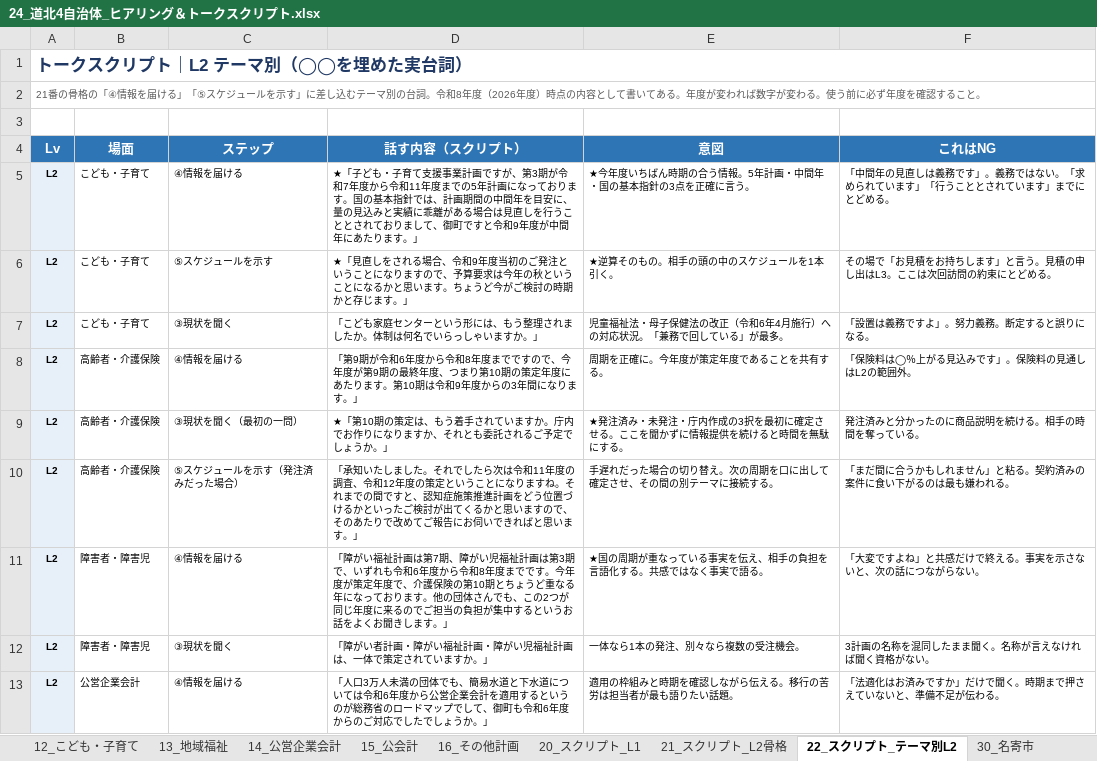
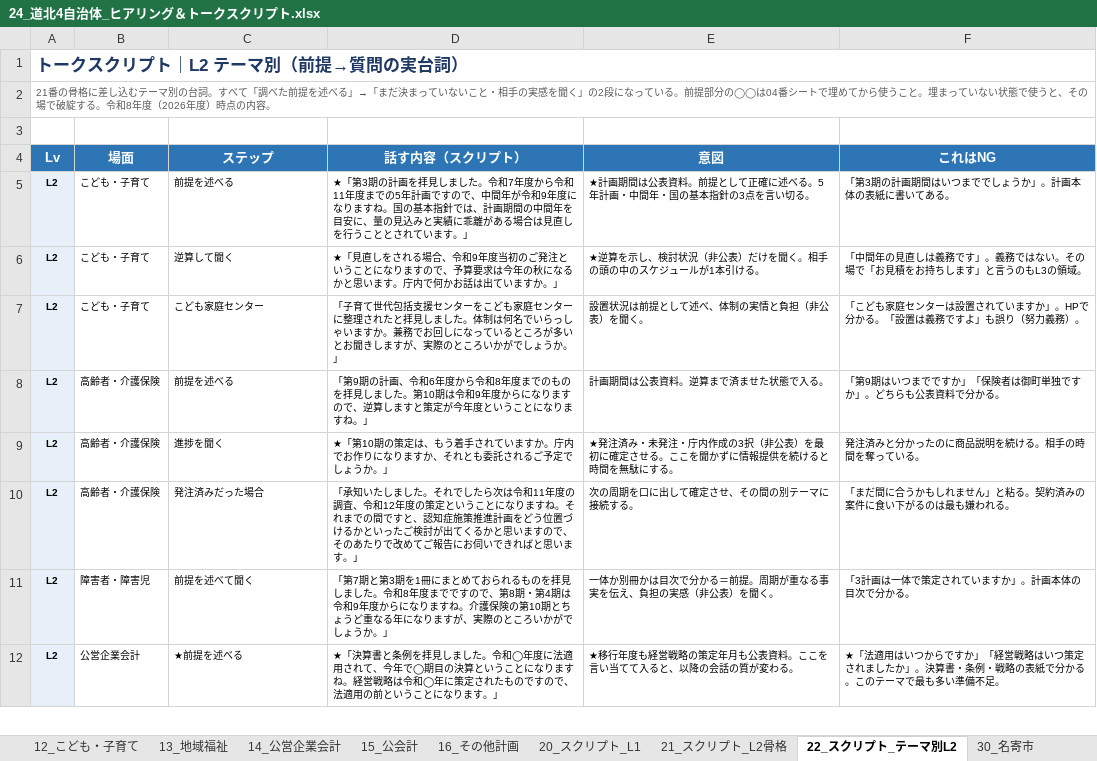
Before and after one commit to ryowakayama-gif/repository, an Excel workbook: output/24_道北4自治体_ヒアリング＆トークスクリプト.xlsx, sheet 22_スクリプト_テーマ別L2, drawn as a sheet; only a part is shown; values as stored, in another font and other column widths than the file's, no borders; removed rows and columns are numbered as before the commit, all else as after; the diff covers the shown part only; the diff names each change by its address in the sheet, - before the commit and + after, or states it on an @@ line.

```diff
--- a/output/24_道北4自治体_ヒアリング＆トークスクリプト.xlsx (sheet 22_スクリプト_テーマ別L2)
+++ b/output/24_道北4自治体_ヒアリング＆トークスクリプト.xlsx (sheet 22_スクリプト_テーマ別L2)
-A1 (Lv): トークスクリプト｜L2 テーマ別（◯◯を埋めた実台詞）
+A1 (Lv): トークスクリプト｜L2 テーマ別（前提→質問の実台詞）
-A2 (Lv): …番の骨格の「④情報を届ける」「⑤スケジュールを示す」に差し込むテーマ別の台詞。令和8年度（2026年度）時点の内容として書いてある。年度が変われば数字が変わる。使う前に必ず年度を確認すること。
+A2 (Lv): …番の骨格に差し込むテーマ別の台詞。すべて「調べた前提を述べる」→「まだ決まっていないこと・相手の実感を聞く」の2段になっている。前提部分の◯◯は04番シートで埋めてから使うこと。埋まっていない状態で使うと、その場で破綻する。令和8年度（2026年度）時点の内容。
-C5 (ステップ): ④情報を届ける
+C5 (ステップ): 前提を述べる
-D5 (話す内容（スクリプト）): ★「子ども・子育て支援事業計画ですが、第3期が令和7年度から令和11年度までの5年計画になっております。国の基本指針では、計画期間の中間年を目安に、量の見込みと実績に乖離がある場合は見直しを行うこととされておりまして、御町ですと令和9年度が中間年にあたります。」
+D5 (話す内容（スクリプト）): ★「第3期の計画を拝見しました。令和7年度から令和11年度までの5年計画ですので、中間年が令和9年度になりますね。国の基本指針では、計画期間の中間年を目安に、量の見込みと実績に乖離がある場合は見直しを行うこととされています。」
-E5 (意図): ★今年度いちばん時期の合う情報。5年計画・中間年・国の基本指針の3点を正確に言う。
+E5 (意図): ★計画期間は公表資料。前提として正確に述べる。5年計画・中間年・国の基本指針の3点を言い切る。
-F5 (これはNG): 「中間年の見直しは義務です」。義務ではない。「求められています」「行うこととされています」までにとどめる。
+F5 (これはNG): 「第3期の計画期間はいつまででしょうか」。計画本体の表紙に書いてある。
-C6 (ステップ): ⑤スケジュールを示す
+C6 (ステップ): 逆算して聞く
-D6 (話す内容（スクリプト）): …今年の秋ということになるかと思います。ちょうど今がご検討の時期かと存じます。」
+D6 (話す内容（スクリプト）): …今年の秋になるかと思います。庁内で何かお話は出ていますか。」
-E6 (意図): ★逆算そのもの。相手の頭の中のスケジュールを1本引く。
+E6 (意図): ★逆算を示し、検討状況（非公表）だけを聞く。相手の頭の中のスケジュールが1本引ける。
-F6 (これはNG): その場で「お見積をお持ちします」と言う。見積の申し出はL3。ここは次回訪問の約束にとどめる。
+F6 (これはNG): 「中間年の見直しは義務です」。義務ではない。その場で「お見積をお持ちします」と言うのもL3の領域。
-C7 (ステップ): ③現状を聞く
+C7 (ステップ): こども家庭センター
-D7 (話す内容（スクリプト）): 「こども家庭センターという形には、もう整理されましたか。体制は何名でいらっしゃいますか。」
+D7 (話す内容（スクリプト）): 「子育て世代包括支援センターをこども家庭センターに整理されたと拝見しました。体制は何名でいらっしゃいますか。兼務でお回しになっているところが多いとお聞きしますが、実際のところいかがでしょうか。」
-E7 (意図): 児童福祉法・母子保健法の改正（令和6年4月施行）への対応状況。「兼務で回している」が最多。
+E7 (意図): 設置状況は前提として述べ、体制の実情と負担（非公表）を聞く。
-F7 (これはNG): 「設置は義務ですよ」。努力義務。断定すると誤りになる。
+F7 (これはNG): 「こども家庭センターは設置されていますか」。HPで分かる。「設置は義務ですよ」も誤り（努力義務）。
-C8 (ステップ): ④情報を届ける
+C8 (ステップ): 前提を述べる
-D8 (話す内容（スクリプト）): 「第9期が令和6年度から令和8年度までですので、今年度が第9期の最終年度、つまり第10期の策定年度にあたります。第10期は令和9年度からの3年間になります。」
+D8 (話す内容（スクリプト）): 「第9期の計画、令和6年度から令和8年度までのものを拝見しました。第10期は令和9年度からになりますので、逆算しますと策定が今年度ということになりますね。」
-E8 (意図): 周期を正確に。今年度が策定年度であることを共有する。
+E8 (意図): 計画期間は公表資料。逆算まで済ませた状態で入る。
-F8 (これはNG): 「保険料は◯％上がる見込みです」。保険料の見通しはL2の範囲外。
+F8 (これはNG): 「第9期はいつまでですか」「保険者は御町単独ですか」。どちらも公表資料で分かる。
-C9 (ステップ): ③現状を聞く（最初の一問）
+C9 (ステップ): 進捗を聞く
-E9 (意図): …成の3択を最初に…
+E9 (意図): …成の3択（非公表）を最初に…
-C10 (ステップ): ⑤スケジュールを示す（発注済みだった場合）
+C10 (ステップ): 発注済みだった場合
-E10 (意図): 手遅れだった場合の切り替え。次の周期を口に出して確定させ、その間の別テーマに接続する。
+E10 (意図): 次の周期を口に出して確定させ、その間の別テーマに接続する。
-C11 (ステップ): ④情報を届ける
+C11 (ステップ): 前提を述べて聞く
-D11 (話す内容（スクリプト）): 「障がい福祉計画は第7期、障がい児福祉計画は第3期で、いずれも令和6年度から令和8年度までです。今年度が策定年度で、介護保険の第10期とちょうど重なる年になっております。他の団体さんでも、この2つが同じ年度に来るのでご担当の負担が集中するというお話をよくお聞きします。」
+D11 (話す内容（スクリプト）): 「第7期と第3期を1冊にまとめておられるものを拝見しました。令和8年度までですので、第8期・第4期は令和9年度からになりますね。介護保険の第10期とちょうど重なる年になりますが、実際のところいかがでしょうか。」
-E11 (意図): ★国の周期が重なっている事実を伝え、相手の負担を言語化する。共感ではなく事実で語る。
+E11 (意図): 一体か別冊かは目次で分かる＝前提。周期が重なる事実を伝え、負担の実感（非公表）を聞く。
-F11 (これはNG): 「大変ですよね」と共感だけで終える。事実を示さないと、次の話につながらない。
+F11 (これはNG): 「3計画は一体で策定されていますか」。計画本体の目次で分かる。
-row 12: L2 | 障害者・障害児 | ③現状を聞く | 「障がい者計画・障がい福祉計画・障がい児福祉計画は、一体で策定されていますか。」 | 一体なら1本の発注、別々なら複数の受注機会。 | 3計画の名称を混同したまま聞く。名称が言えなければ聞く資格がない。
-C12 (ステップ): ④情報を届ける
+C12 (ステップ): ★前提を述べる
-D12 (話す内容（スクリプト）): 「人口3万人未満の団体でも、簡易水道と下水道については令和6年度から公営企業会計を適用するというのが総務省のロードマップでして、御町も令和6年度からのご対応でしたでしょうか。」
+D12 (話す内容（スクリプト）): ★「決算書と条例を拝見しました。令和◯年度に法適用されて、今年で◯期目の決算ということになりますね。経営戦略は令和◯年に策定されたものですので、法適用の前ということになります。」
-E12 (意図): 適用の枠組みと時期を確認しながら伝える。移行の苦労は担当者が最も語りたい話題。
+E12 (意図): ★移行年度も経営戦略の策定年月も公表資料。ここを言い当てて入ると、以降の会話の質が変わる。
-F12 (これはNG): 「法適化はお済みですか」だけで聞く。時期まで押さえていないと、準備不足が伝わる。
+F12 (これはNG): ★「法適用はいつからですか」「経営戦略はいつ策定されましたか」。決算書・条例・戦略の表紙で分かる。このテーマで最も多い準備不足。
```
Also changed, not shown: 1 removed row and 34 edited cells elsewhere in this sheet, sheet 12_こども・子育て, sheet 10_高齢者・介護保険, sheet 11_障害者・障害児, sheet 14_公営企業会計, sheet 15_公会計, sheet 13_地域福祉, 12 more sheets, other sheet tabs, 3 other files.
